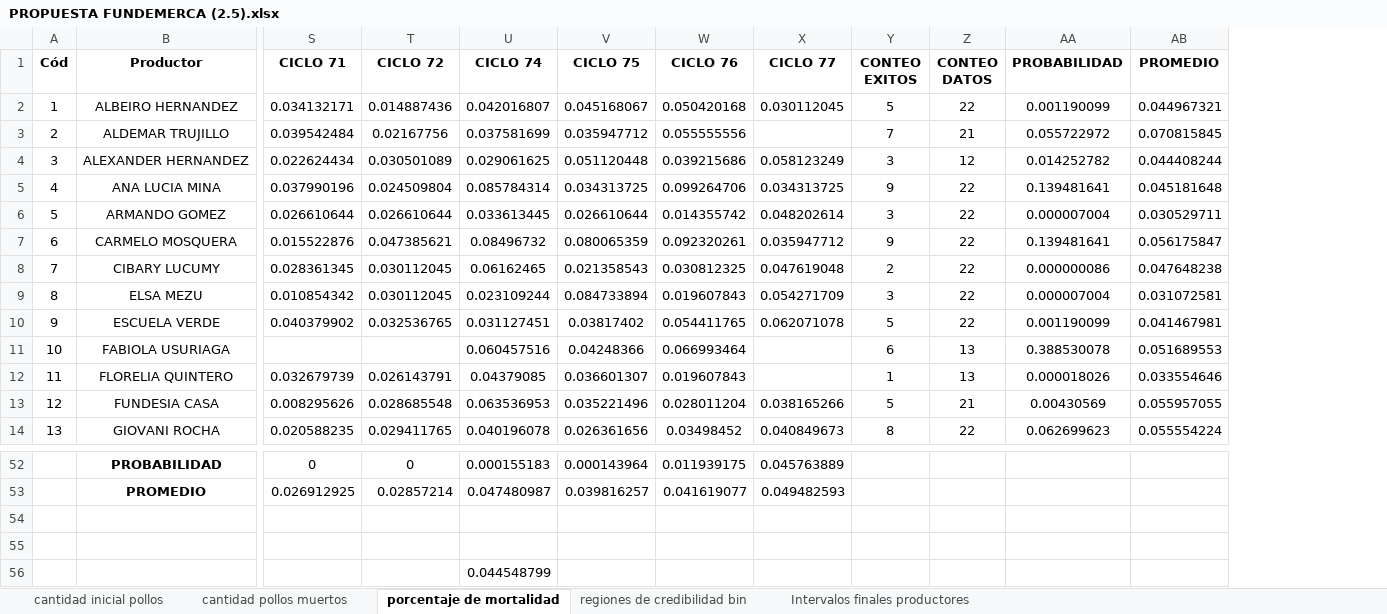
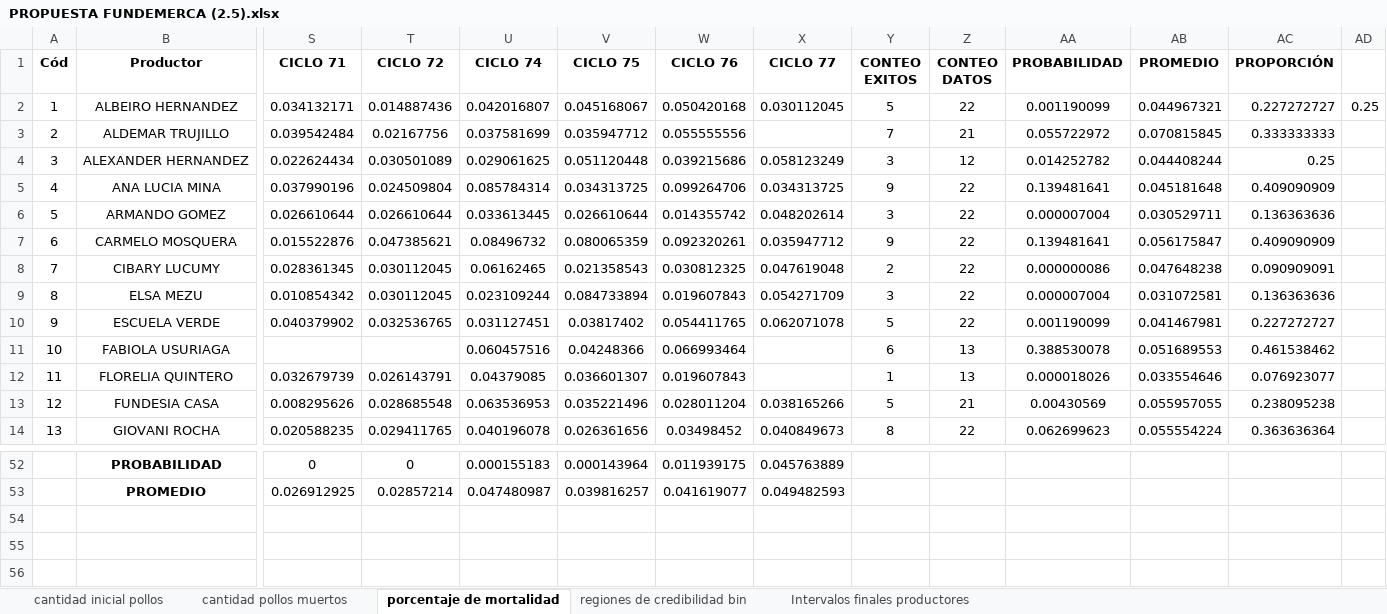
Before and after one commit to KevinChica1128/Consultoria, an Excel workbook: PROPUESTA FUNDEMERCA (2.5).xlsx, sheet porcentaje de mortalidad, drawn as a sheet; only a part is shown, gaps mark what is left out; values as stored, in another font and other column widths than the file's, no borders; charts and pictures not drawn; removed rows and columns are numbered as before the commit, all else as after; rows hold the shown columns only; the diff names each change by its address in the sheet, - before the commit and + after, or states it on an @@ line.

```diff
--- a/PROPUESTA FUNDEMERCA (2.5).xlsx (sheet porcentaje de mortalidad)
+++ b/PROPUESTA FUNDEMERCA (2.5).xlsx (sheet porcentaje de mortalidad)
+column AC (PROPORCIÓN), rows 2-14: 0.227272727 | 0.333333333 | 0.25 | 0.409090909 | 0.136363636 | 0.409090909 | 0.090909091 | 0.136363636 | 0.227272727 | 0.461538462 | 0.076923077 | 0.238095238 | 0.363636364
+column AD, row 2: 0.25
-row 54: (empty)
-row 55: (empty)
-row 56:  |  |  |  | 0.044548799
```
Also changed, not shown: sheet Intervalos finales productores, charts or pictures, 8 other files.
